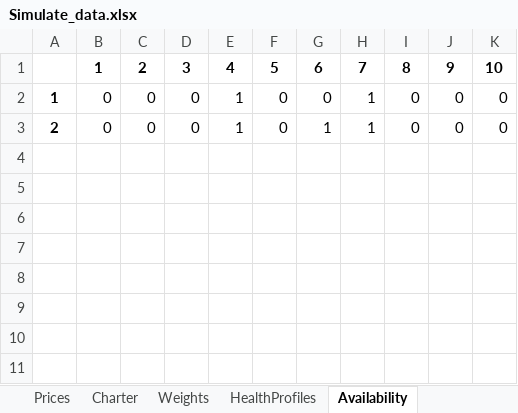
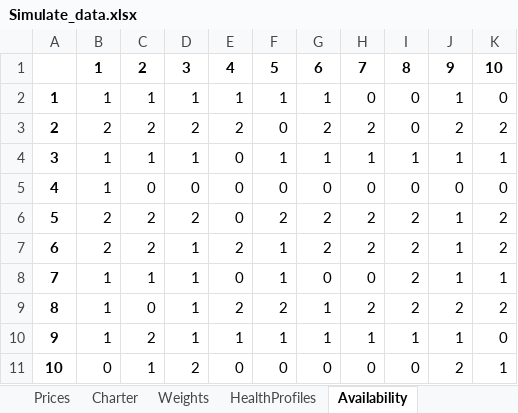
Before and after one commit to beruizgonz/START, an Excel workbook: Simulate_data.xlsx, sheet Availability, drawn as a sheet; values as stored, in another font and other column widths than the file's, no borders; removed rows and columns are numbered as before the commit, all else as after; the diff names each change by its address in the sheet, - before the commit and + after, or states it on an @@ line.

Commit message:
correct availability function

```diff
--- a/Simulate_data.xlsx (sheet Availability)
+++ b/Simulate_data.xlsx (sheet Availability)
+row 2: 1 | 1 | 1 | 1 | 1 | 1 | 1 | 0 | 0 | 1 | 0
+row 3: 2 | 2 | 2 | 2 | 2 | 0 | 2 | 2 | 0 | 2 | 2
+row 4: 3 | 1 | 1 | 1 | 0 | 1 | 1 | 1 | 1 | 1 | 1
-A5: 1
+A5: 4
-B5: 0
+B5: 1
-E5: 1
+E5: 0
-H5: 1
+H5: 0
-row 3: 2 | 0 | 0 | 0 | 1 | 0 | 1 | 1 | 0 | 0 | 0
+row 6: 5 | 2 | 2 | 2 | 0 | 2 | 2 | 2 | 2 | 1 | 2
+row 7: 6 | 2 | 2 | 1 | 2 | 1 | 2 | 2 | 2 | 1 | 2
+row 8: 7 | 1 | 1 | 1 | 0 | 1 | 0 | 0 | 2 | 1 | 1
+row 9: 8 | 1 | 0 | 1 | 2 | 2 | 1 | 2 | 2 | 2 | 2
+row 10: 9 | 1 | 2 | 1 | 1 | 1 | 1 | 1 | 1 | 1 | 0
+row 11: 10 | 0 | 1 | 2 | 0 | 0 | 0 | 0 | 0 | 2 | 1
```
Also changed, not shown: sheet HealthProfiles, sheet Demand, sheet Data, 3 other files.
